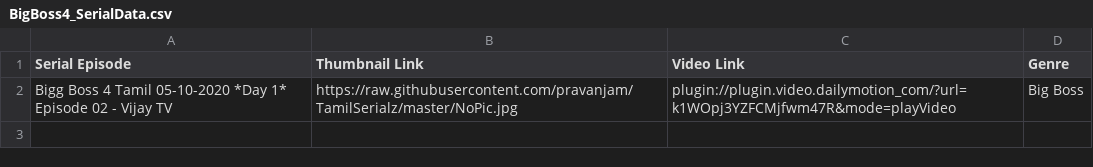
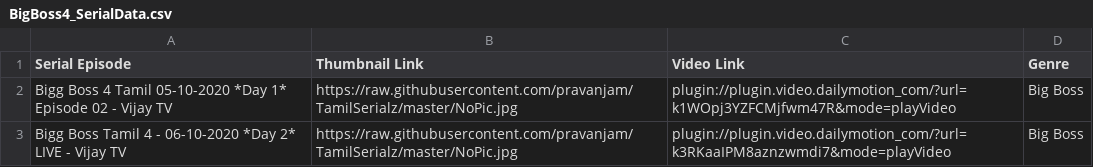
Before and after one commit to pravanjam/TamilSerialz, a CSV file: BigBoss4_SerialData.csv, drawn as a sheet.

Commit message:
Add files via upload

```diff
--- a/BigBoss4_SerialData.csv
+++ b/BigBoss4_SerialData.csv
@@ -2 +2,2 @@ Serial Episode, Thumbnail Link, Video Link, Genre
 Bigg Boss 4 Tamil 05-10-2020 *Day 1* Episode 02 - Vijay TV,https://raw.githubusercontent.com/pravanjam/TamilSerialz/master/NoPic.jpg,plugin://plugin.video.dailymotion_com/?url=k1WOpj3YZFCMjfwm47R&mode=playVideo, Big Boss
+Bigg Boss Tamil 4 - 06-10-2020 *Day 2* LIVE - Vijay TV,https://raw.githubusercontent.com/pravanjam/TamilSerialz/master/NoPic.jpg,plugin://plugin.video.dailymotion_com/?url=k3RKaaIPM8aznzwmdi7&mode=playVideo, Big Boss
```
